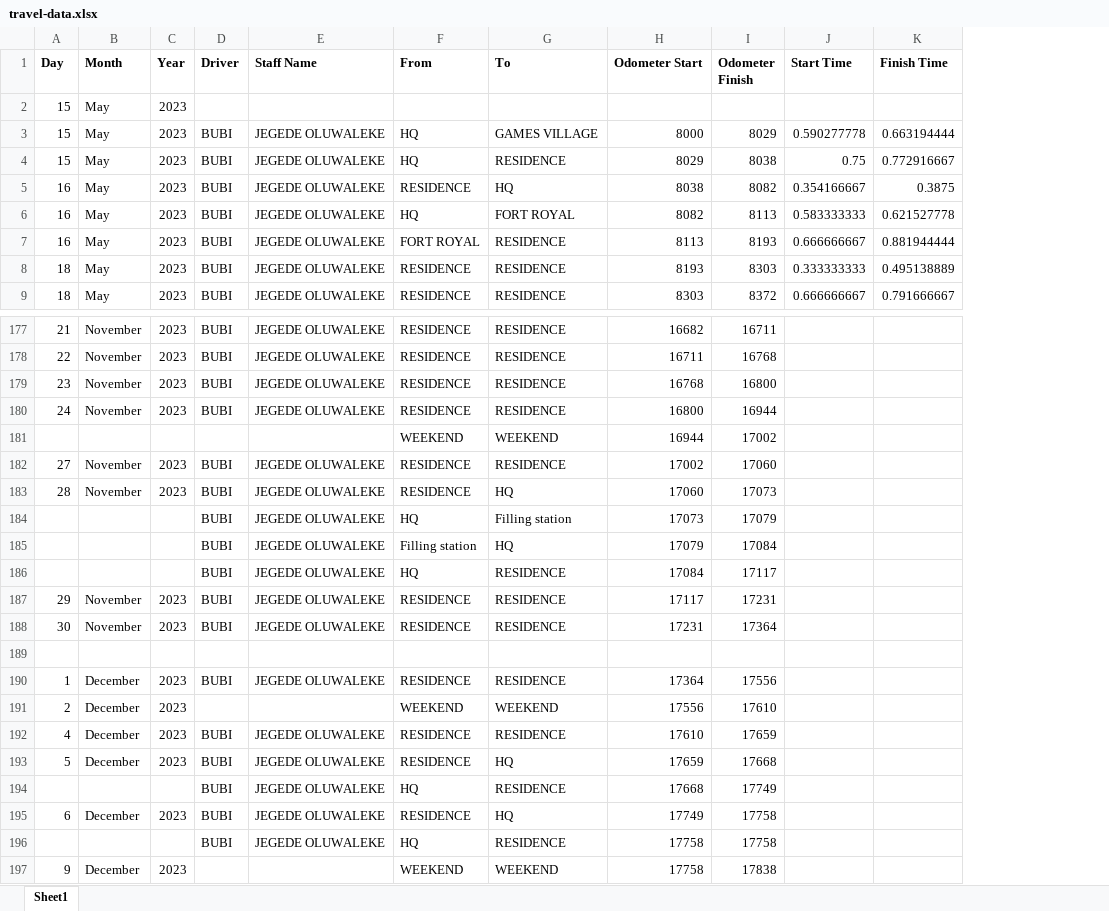
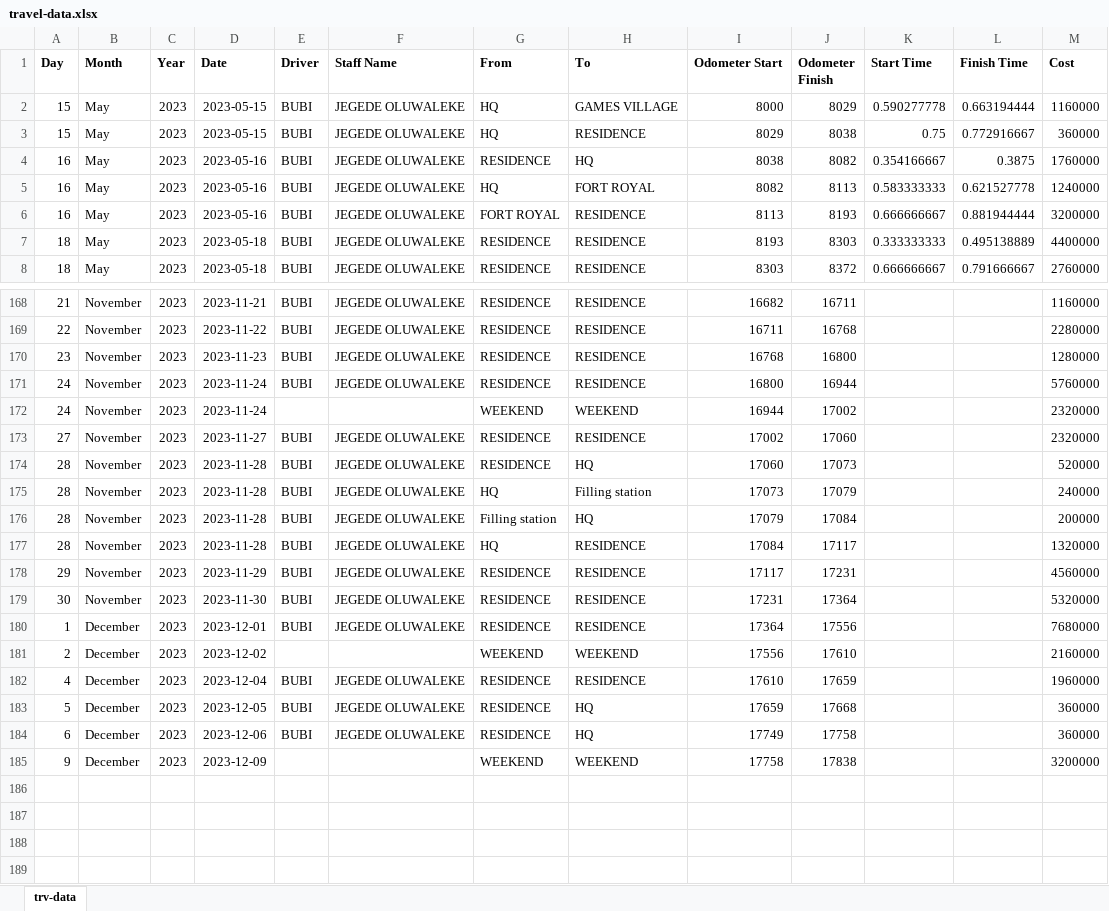
Before and after one commit to pithun/Frontend-and-Backend, an Excel workbook: Powerbi/travel-data.xlsx, sheet trv-data, drawn as a sheet; only a part is shown, gaps mark what is left out; values as stored, in another font and other column widths than the file's, no borders; removed rows and columns are numbered as before the commit, all else as after; the diff covers the shown part only; the diff names each change by its address in the sheet, - before the commit and + after, or states it on an @@ line.

```diff
--- a/Powerbi/travel-data.xlsx (sheet trv-data)
+++ b/Powerbi/travel-data.xlsx (sheet trv-data)
-sheet tab: Sheet1
+sheet tab: trv-data
+column D (Date), rows 2-8: 2023-05-15 | 2023-05-15 | 2023-05-16 | 2023-05-16 | 2023-05-16 | 2023-05-18 | 2023-05-18; rows 168-185: 2023-11-21 | 2023-11-22 | 2023-11-23 | 2023-11-24 | 2023-11-24 | 2023-11-27 | 2023-11-28 | 2023-11-28 | 2023-11-28 | 2023-11-28 | 2023-11-29 | 2023-11-30 | 2023-12-01 | 2023-12-02 | 2023-12-04 | 2023-12-05 | 2023-12-06 | 2023-12-09
+column M (Cost), rows 2-8: 1160000 | 360000 | 1760000 | 1240000 | 3200000 | 4400000 | 2760000; rows 168-185: 1160000 | 2280000 | 1280000 | 5760000 | 2320000 | 2320000 | 520000 | 240000 | 200000 | 1320000 | 4560000 | 5320000 | 7680000 | 2160000 | 1960000 | 360000 | 360000 | 3200000
-row 2: 15 | May | 2023
-A172 (Day): (empty)
+A172 (Day): 24
-B172 (Month): (empty)
+B172 (Month): November
-C172 (Year): (empty)
+C172 (Year): 2023
-A175:A177 (Day): (empty)
+A175:A177 (Day): 28
-B175:B177 (Month): (empty)
+B175:B177 (Month): November
-C175:C177 (Year): (empty)
+C175:C177 (Year): 2023
-row 189: (empty)
-row 194:  |  |  | BUBI | JEGEDE OLUWALEKE | HQ | RESIDENCE | 17668 | 17749
-row 196:  |  |  | BUBI | JEGEDE OLUWALEKE | HQ | RESIDENCE | 17758 | 17758
```
Also changed, not shown: 8 removed rows and 51 edited cells elsewhere in this sheet, 59 other files.
